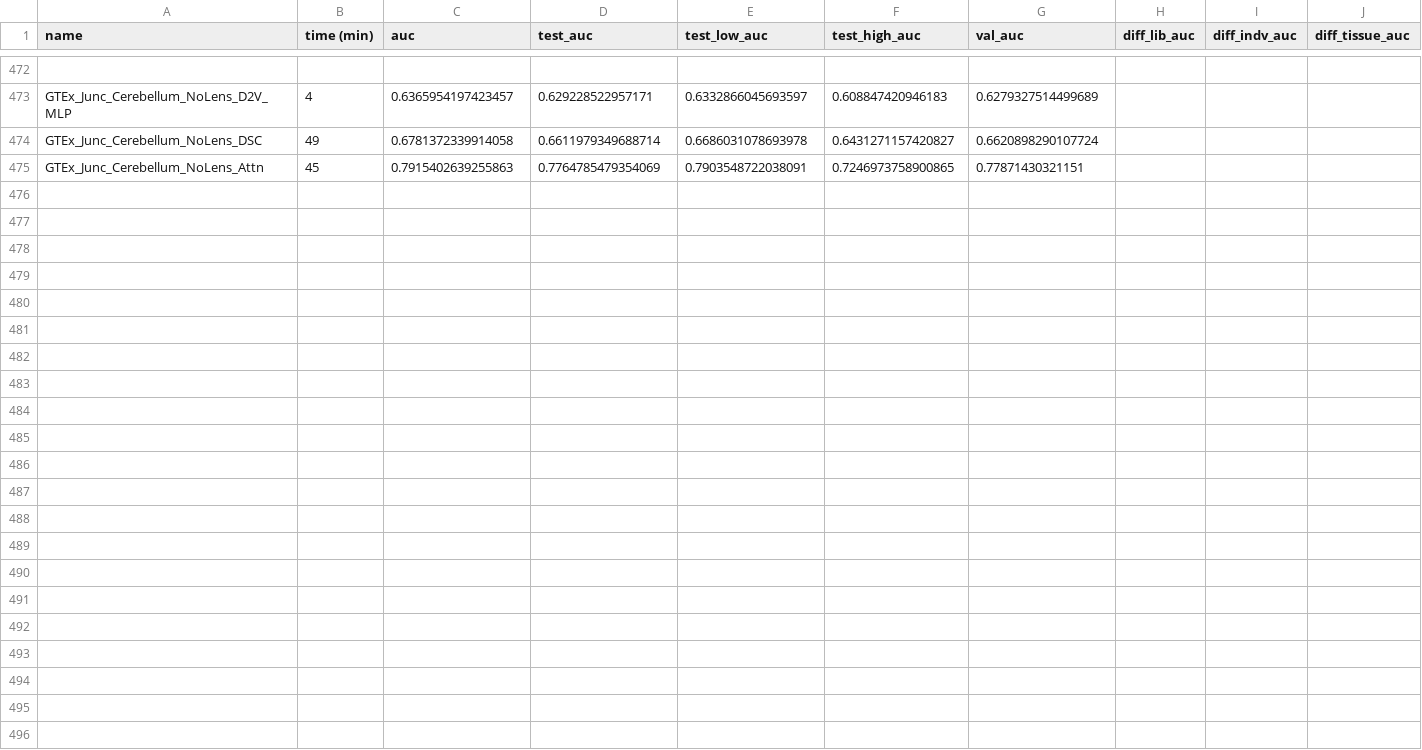
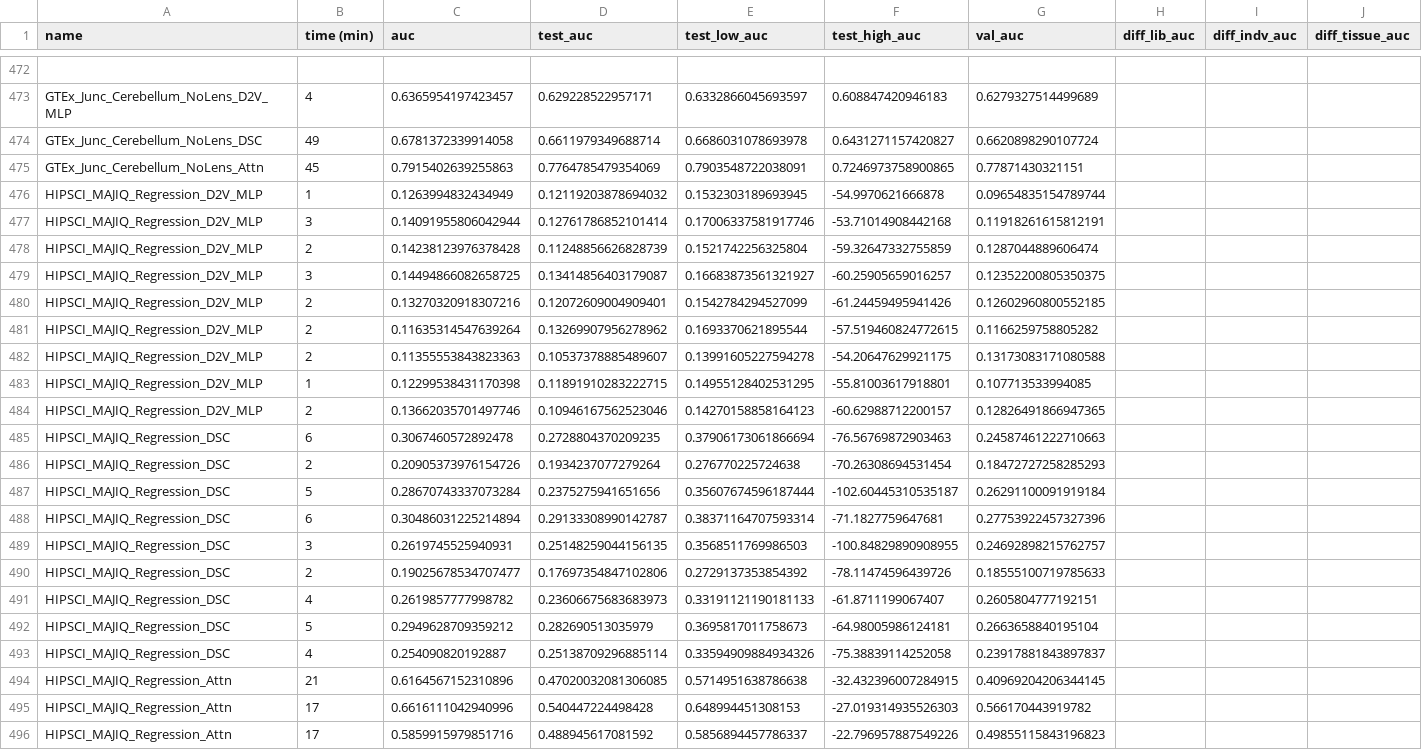
Before and after one commit to arnegebert/splicing, a TSV file: saved/final/results_all.tsv, drawn as a sheet; only a part is shown, gaps mark what is left out; the diff names each change by its address in the sheet, - before the commit and + after, or states it on an @@ line.

Commit message:
Abstracts & results

```diff
--- a/saved/final/results_all.tsv
+++ b/saved/final/results_all.tsv
+row 476: HIPSCI_MAJIQ_Regression_D2V_MLP | 1 | 0.1263994832434949 | 0.12119203878694032 | 0.1532303189693945 | -54.9970621666878 | 0.09654835154789744
+row 477: HIPSCI_MAJIQ_Regression_D2V_MLP | 3 | 0.14091955806042944 | 0.12761786852101414 | 0.17006337581917746 | -53.71014908442168 | 0.11918261615812191
+row 478: HIPSCI_MAJIQ_Regression_D2V_MLP | 2 | 0.14238123976378428 | 0.11248856626828739 | 0.1521742256325804 | -59.32647332755859 | 0.1287044889606474
+row 479: HIPSCI_MAJIQ_Regression_D2V_MLP | 3 | 0.14494866082658725 | 0.13414856403179087 | 0.16683873561321927 | -60.25905659016257 | 0.12352200805350375
+row 480: HIPSCI_MAJIQ_Regression_D2V_MLP | 2 | 0.13270320918307216 | 0.12072609004909401 | 0.1542784294527099 | -61.24459495941426 | 0.12602960800552185
+row 481: HIPSCI_MAJIQ_Regression_D2V_MLP | 2 | 0.11635314547639264 | 0.13269907956278962 | 0.1693370621895544 | -57.519460824772615 | 0.1166259758805282
+row 482: HIPSCI_MAJIQ_Regression_D2V_MLP | 2 | 0.11355553843823363 | 0.10537378885489607 | 0.13991605227594278 | -54.20647629921175 | 0.13173083171080588
+row 483: HIPSCI_MAJIQ_Regression_D2V_MLP | 1 | 0.12299538431170398 | 0.11891910283222715 | 0.14955128402531295 | -55.81003617918801 | 0.107713533994085
+row 484: HIPSCI_MAJIQ_Regression_D2V_MLP | 2 | 0.13662035701497746 | 0.10946167562523046 | 0.14270158858164123 | -60.62988712200157 | 0.12826491866947365
+row 485: HIPSCI_MAJIQ_Regression_DSC | 6 | 0.3067460572892478 | 0.2728804370209235 | 0.37906173061866694 | -76.56769872903463 | 0.24587461222710663
+row 486: HIPSCI_MAJIQ_Regression_DSC | 2 | 0.20905373976154726 | 0.1934237077279264 | 0.276770225724638 | -70.26308694531454 | 0.18472727258285293
+row 487: HIPSCI_MAJIQ_Regression_DSC | 5 | 0.28670743337073284 | 0.2375275941651656 | 0.35607674596187444 | -102.60445310535187 | 0.26291100091919184
+row 488: HIPSCI_MAJIQ_Regression_DSC | 6 | 0.30486031225214894 | 0.29133308990142787 | 0.38371164707593314 | -71.1827759647681 | 0.27753922457327396
+row 489: HIPSCI_MAJIQ_Regression_DSC | 3 | 0.2619745525940931 | 0.25148259044156135 | 0.3568511769986503 | -100.84829890908955 | 0.24692898215762757
+row 490: HIPSCI_MAJIQ_Regression_DSC | 2 | 0.19025678534707477 | 0.17697354847102806 | 0.2729137353854392 | -78.11474596439726 | 0.18555100719785633
+row 491: HIPSCI_MAJIQ_Regression_DSC | 4 | 0.2619857777998782 | 0.23606675683683973 | 0.33191121190181133 | -61.8711199067407 | 0.2605804777192151
+row 492: HIPSCI_MAJIQ_Regression_DSC | 5 | 0.2949628709359212 | 0.282690513035979 | 0.3695817011758673 | -64.98005986124181 | 0.2663658840195104
+row 493: HIPSCI_MAJIQ_Regression_DSC | 4 | 0.254090820192887 | 0.25138709296885114 | 0.33594909884934326 | -75.38839114252058 | 0.23917881843897837
+row 494: HIPSCI_MAJIQ_Regression_Attn | 21 | 0.6164567152310896 | 0.47020032081306085 | 0.5714951638786638 | -32.432396007284915 | 0.40969204206344145
+row 495: HIPSCI_MAJIQ_Regression_Attn | 17 | 0.6616111042940996 | 0.540447224498428 | 0.648994451308153 | -27.019314935526303 | 0.566170443919782
+row 496: HIPSCI_MAJIQ_Regression_Attn | 17 | 0.5859915979851716 | 0.488945617081592 | 0.5856894457786337 | -22.796957887549226 | 0.49855115843196823
```
Also changed, not shown: saved/final/results_concise.tsv, saved/final2/results_all.tsv, 18 other files.
